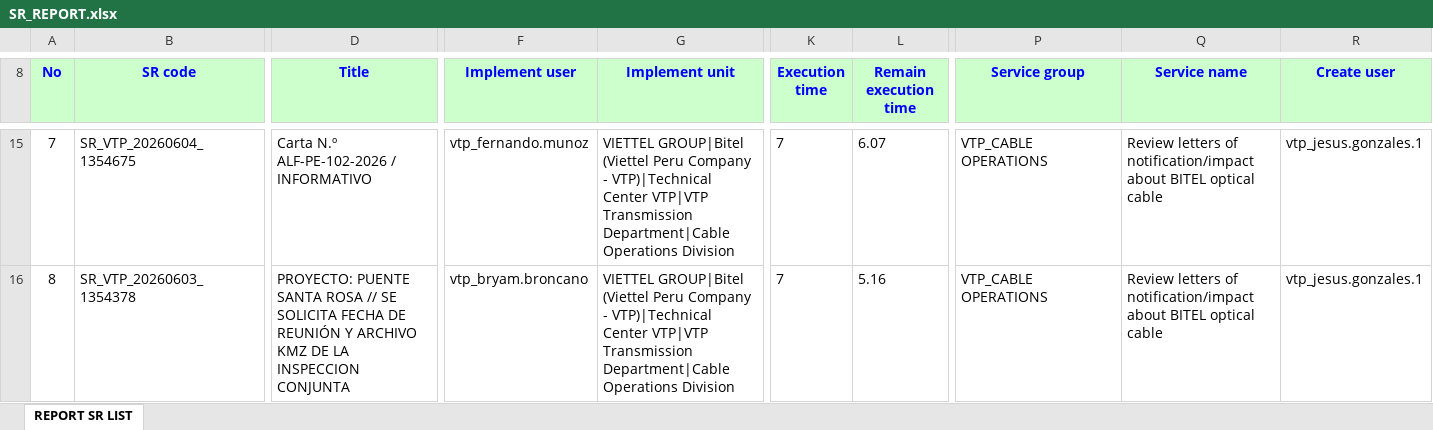
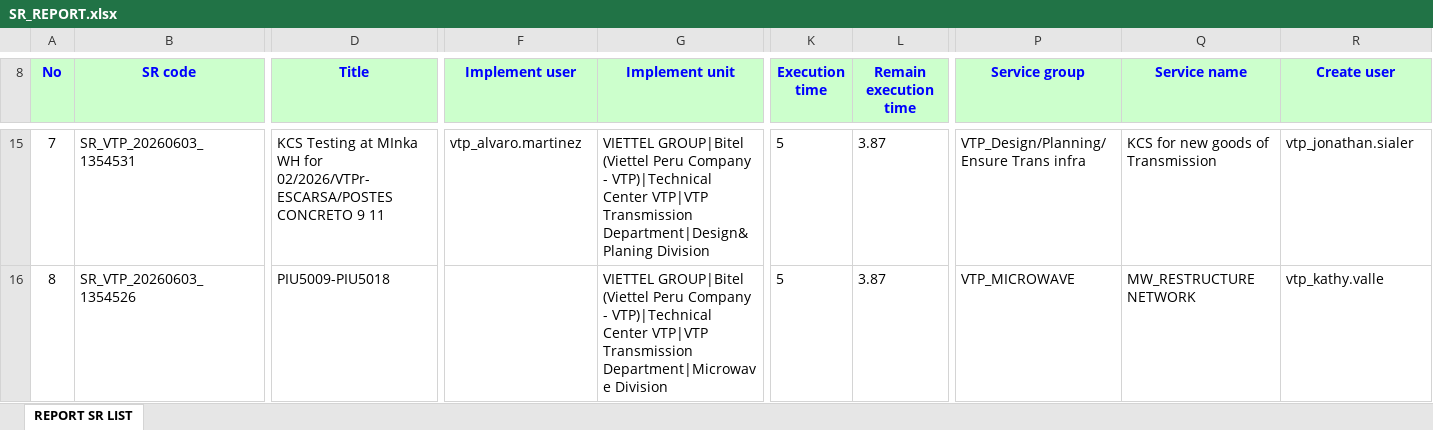
Before and after one commit to alvaromartinezg/sr_dashboard, an Excel workbook: SR_REPORT.xlsx, sheet REPORT SR LIST, drawn as a sheet; only a part is shown, gaps mark what is left out; values as stored, in another font and other column widths than the file's, no borders; the diff covers the shown part only; the diff names each change by its address in the sheet, - before the commit and + after, or states it on an @@ line.

Commit message:
update SR report

```diff
--- a/SR_REPORT.xlsx (sheet REPORT SR LIST)
+++ b/SR_REPORT.xlsx (sheet REPORT SR LIST)
-B15 (SR code): SR_VTP_20260604_1354675
+B15 (SR code): SR_VTP_20260603_1354531
-D15 (Title): Carta N.º ALF-PE-102-2026 / INFORMATIVO
+D15 (Title): KCS Testing at MInka WH for 02/2026/VTPr-ESCARSA/POSTES CONCRETO 9 11
-F15 (Implement user): vtp_fernando.munoz
+F15 (Implement user): vtp_alvaro.martinez
-G15 (Implement unit): …VTP|VTP Transmission Department|Cable Operations Division
+G15 (Implement unit): …VTP|VTP Transmission Department|Design&Planing Division
-K15:K16 (Execution time): 7
+K15:K16 (Execution time): 5
-L15 (Remain execution time): 6.07
+L15 (Remain execution time): 3.87
-P15 (Service group): VTP_CABLE OPERATIONS
+P15 (Service group): VTP_Design/Planning/Ensure Trans infra
-Q15 (Service name): Review letters of notification/impact about BITEL optical cable
+Q15 (Service name): KCS for new goods of Transmission
-R15 (Create user): vtp_jesus.gonzales.1
+R15 (Create user): vtp_jonathan.sialer
-B16 (SR code): SR_VTP_20260603_1354378
+B16 (SR code): SR_VTP_20260603_1354526
-D16 (Title): PROYECTO: PUENTE SANTA ROSA // SE SOLICITA FECHA DE REUNIÓN Y ARCHIVO KMZ DE LA INSPECCION CONJUNTA
+D16 (Title): PIU5009-PIU5018
-F16 (Implement user): vtp_bryam.broncano
+F16 (Implement user): (empty)
-G16 (Implement unit): …VTP|VTP Transmission Department|Cable Operations Division
+G16 (Implement unit): …VTP|VTP Transmission Department|Microwave Division
-L16 (Remain execution time): 5.16
+L16 (Remain execution time): 3.87
-P16 (Service group): VTP_CABLE OPERATIONS
+P16 (Service group): VTP_MICROWAVE
-Q16 (Service name): Review letters of notification/impact about BITEL optical cable
+Q16 (Service name): MW_RESTRUCTURE NETWORK
-R16 (Create user): vtp_jesus.gonzales.1
+R16 (Create user): vtp_kathy.valle
```
Also changed, not shown: 1674 edited cells elsewhere in this sheet.
